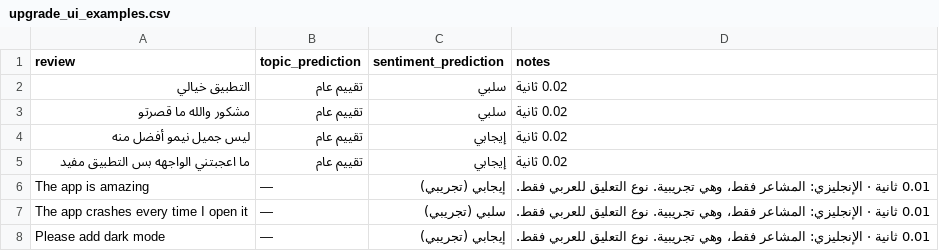
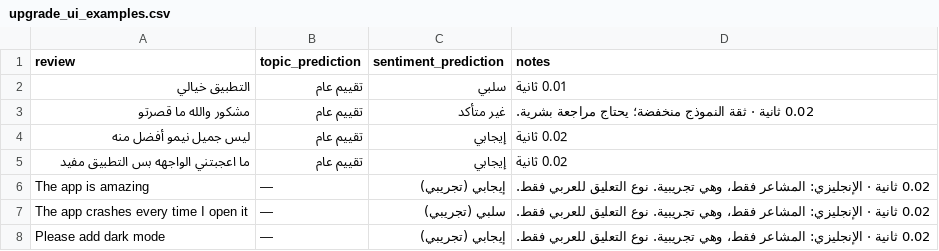
Before and after one commit to ranaalmohethef/customer-feedback-analyzer, a CSV file: reports/upgrade_ui_examples.csv, drawn as a sheet.

```diff
--- a/reports/upgrade_ui_examples.csv
+++ b/reports/upgrade_ui_examples.csv
@@ -1,8 +1,8 @@
 review,topic_prediction,sentiment_prediction,notes
-التطبيق خيالي,تقييم عام,سلبي,0.02 ثانية
-مشكور والله ما قصرتو,تقييم عام,سلبي,0.02 ثانية
+التطبيق خيالي,تقييم عام,سلبي,0.01 ثانية
+مشكور والله ما قصرتو,تقييم عام,غير متأكد,0.02 ثانية · ثقة النموذج منخفضة؛ يحتاج مراجعة بشرية.
 ليس جميل نيمو أفضل منه,تقييم عام,إيجابي,0.02 ثانية
 ما اعجبتني الواجهه بس التطبيق مفيد,تقييم عام,إيجابي,0.02 ثانية
-The app is amazing,—,إيجابي (تجريبي),0.01 ثانية · الإنجليزي: المشاعر فقط، وهي تجريبية. نوع التعليق للعربي فقط.
-The app crashes every time I open it,—,سلبي (تجريبي),0.01 ثانية · الإنجليزي: المشاعر فقط، وهي تجريبية. نوع التعليق للعربي فقط.
-Please add dark mode,—,إيجابي (تجريبي),0.01 ثانية · الإنجليزي: المشاعر فقط، وهي تجريبية. نوع التعليق للعربي فقط.
+The app is amazing,—,إيجابي (تجريبي),0.02 ثانية · الإنجليزي: المشاعر فقط، وهي تجريبية. نوع التعليق للعربي فقط.
+The app crashes every time I open it,—,سلبي (تجريبي),0.02 ثانية · الإنجليزي: المشاعر فقط، وهي تجريبية. نوع التعليق للعربي فقط.
+Please add dark mode,—,إيجابي (تجريبي),0.02 ثانية · الإنجليزي: المشاعر فقط، وهي تجريبية. نوع التعليق للعربي فقط.
```
Also changed, not shown: 5 other files.
